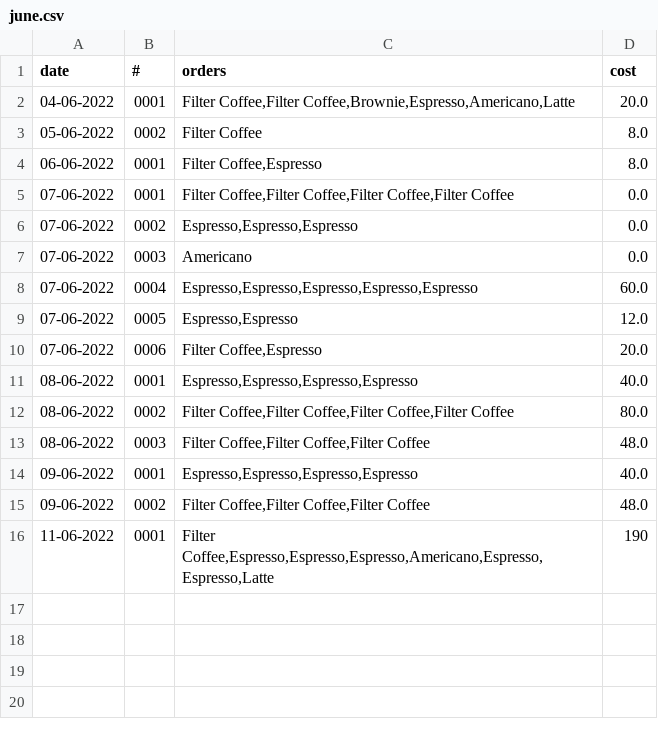
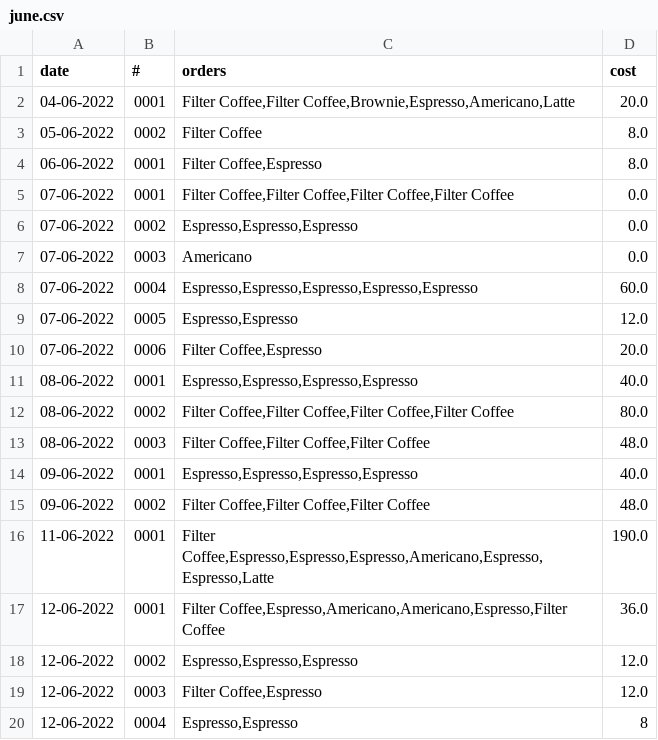
Before and after one commit to mustafagumustas/StockManager, a CSV file: june.csv, drawn as a sheet.

```diff
--- a/june.csv
+++ b/june.csv
@@ -15,2 +15,6 @@ date;#;orders;cost
 09-06-2022;0002;Filter Coffee,Filter Coffee,Filter Coffee;48.0
-11-06-2022;0001;Filter Coffee,Espresso,Espresso,Espresso,Americano,Espresso,Espresso,Latte;190
+11-06-2022;0001;Filter Coffee,Espresso,Espresso,Espresso,Americano,Espresso,Espresso,Latte;190.0
+12-06-2022;0001;Filter Coffee,Espresso,Americano,Americano,Espresso,Filter Coffee;36.0
+12-06-2022;0002;Espresso,Espresso,Espresso;12.0
+12-06-2022;0003;Filter Coffee,Espresso;12.0
+12-06-2022;0004;Espresso,Espresso;8
```
Also changed, not shown: 5 other files.
